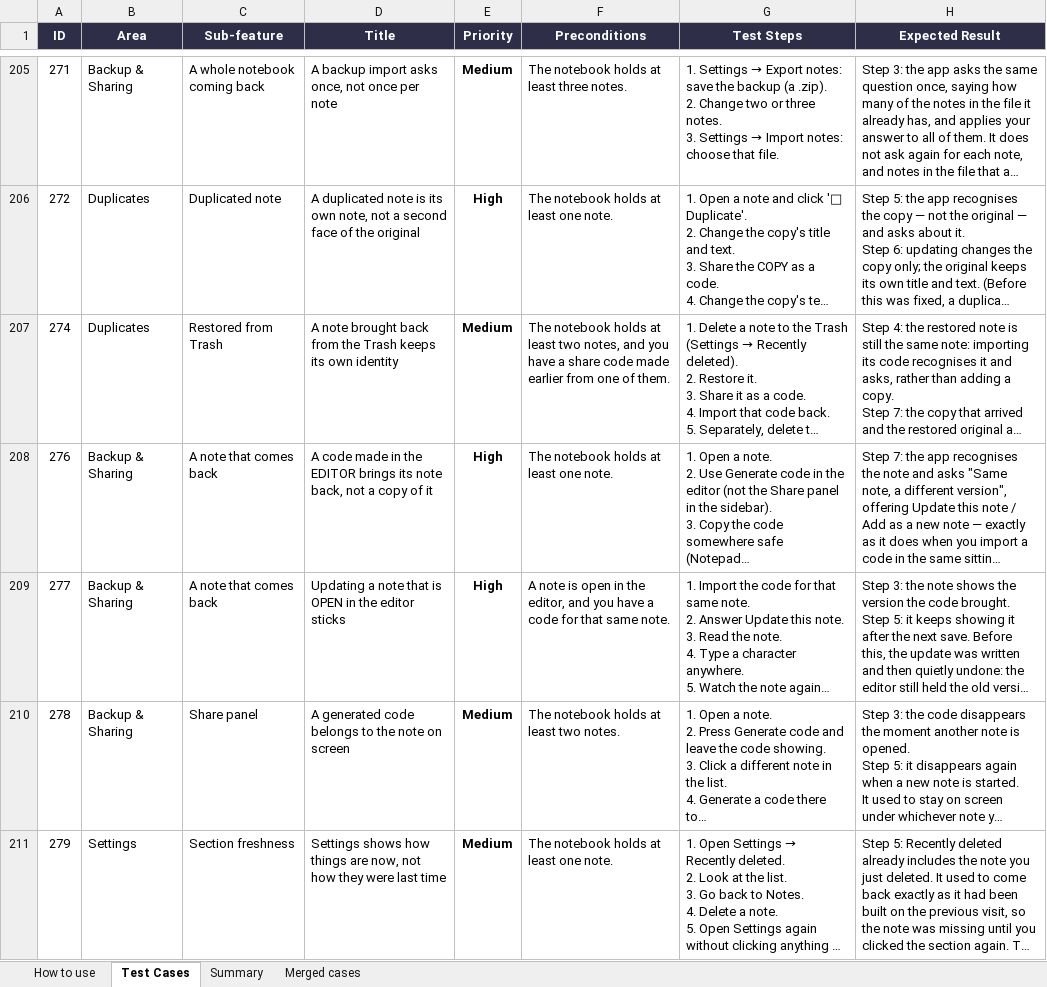
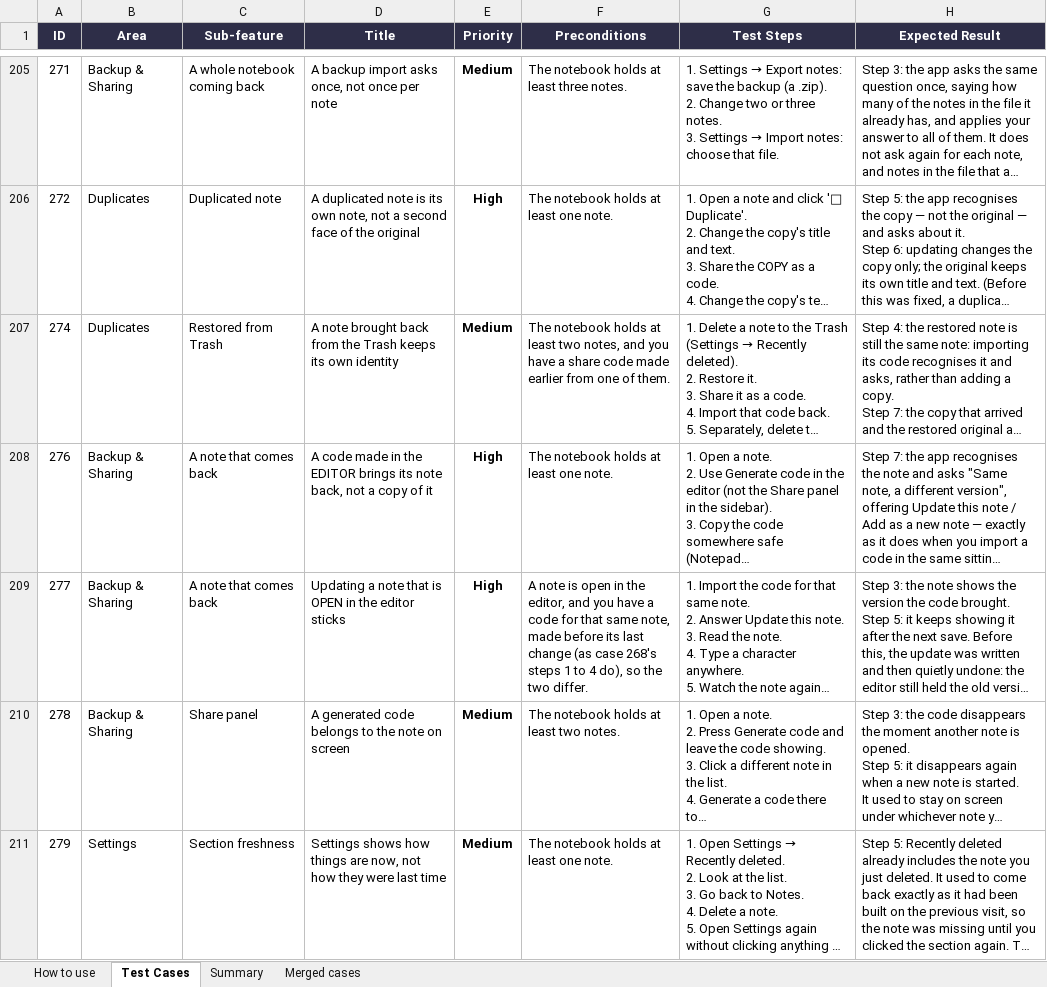
Before and after one commit to AlexandraMoldovan95/noteOrganizer, an Excel workbook: qa/NoteOrganizer_TestPlan.xlsx, sheet Test Cases, drawn as a sheet; only a part is shown, gaps mark what is left out; long unchanged cells end in …; values as stored, in another font and other column widths than the file's, no borders; conditional formats not drawn; the diff covers the shown part only; the diff names each change by its address in the sheet, - before the commit and + after, or states it on an @@ line.

```diff
--- a/qa/NoteOrganizer_TestPlan.xlsx (sheet Test Cases)
+++ b/qa/NoteOrganizer_TestPlan.xlsx (sheet Test Cases)
-F209 (Preconditions): …that same note.
+F209 (Preconditions): …that same note, made before its last change (as case 268's steps 1 to 4 do), so the two differ.
```
Also changed, not shown: 4 edited cells elsewhere in this sheet.
